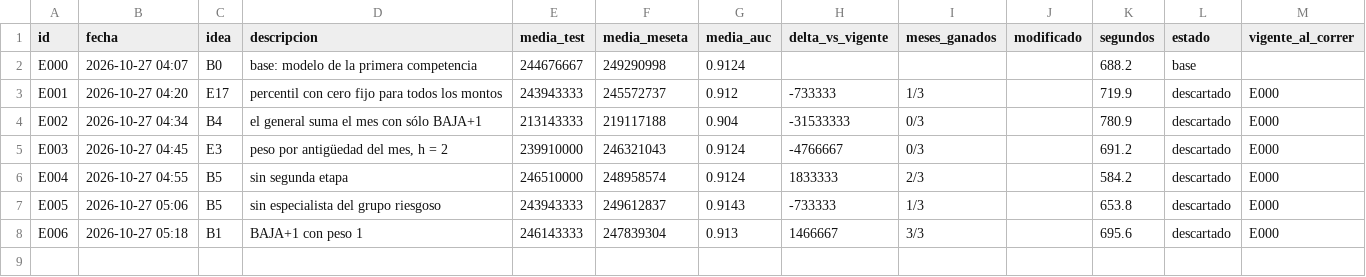
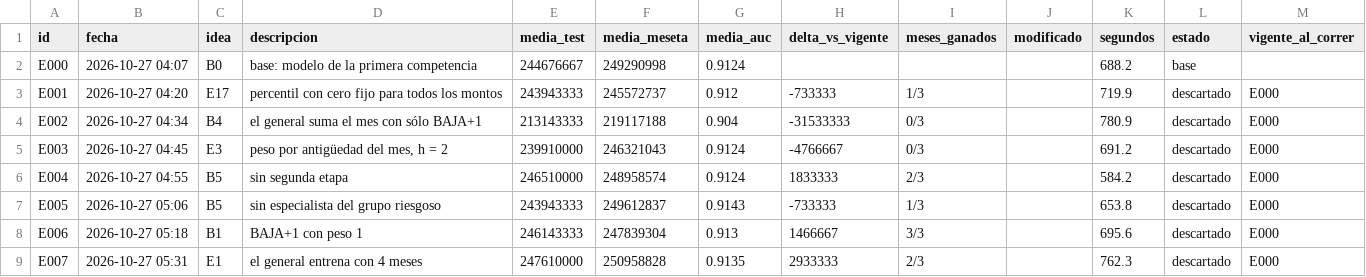
Before and after one commit to emavaldez/expautoresearch, a TSV file: resultados.tsv, drawn as a sheet.

Commit message:
E007: el general entrena con 4 meses (descartado)

```diff
--- a/resultados.tsv
+++ b/resultados.tsv
@@ -8 +8,2 @@ E005	2026-10-27 05:06	B5	sin especialista del grupo riesgoso	243943333	249612837
 E006	2026-10-27 05:18	B1	BAJA+1 con peso 1	246143333	247839304	0.913	1466667	3/3		695.6	descartado	E000
+E007	2026-10-27 05:31	E1	el general entrena con 4 meses	247610000	250958828	0.9135	2933333	2/3		762.3	descartado	E000
```
Also changed, not shown: ideas.tsv, 5 other files.
